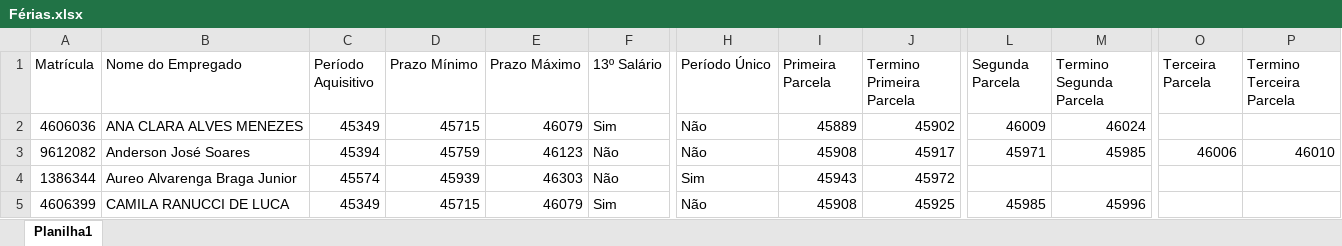
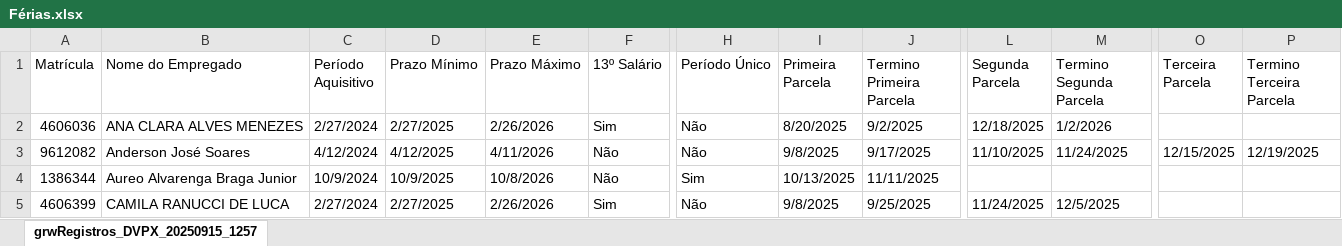
Before and after one commit to viniciussduarte/gantt_disp, an Excel workbook: Férias.xlsx, sheet grwRegistros_DVPX_20250915_1257, drawn as a sheet; only a part is shown, gaps mark what is left out; values as stored, in another font and other column widths than the file's, no cell formats; the diff covers the shown part only; the diff names each change by its address in the sheet, - before the commit and + after, or states it on an @@ line.

```diff
--- a/Férias.xlsx (sheet grwRegistros_DVPX_20250915_1257)
+++ b/Férias.xlsx (sheet grwRegistros_DVPX_20250915_1257)
-sheet tab: Planilha1
+sheet tab: grwRegistros_DVPX_20250915_1257
-C2 (Período Aquisitivo): 45349
+C2 (Período Aquisitivo): 2/27/2024
-D2 (Prazo Mínimo): 45715
+D2 (Prazo Mínimo): 2/27/2025
-E2 (Prazo Máximo): 46079
+E2 (Prazo Máximo): 2/26/2026
-I2 (Primeira Parcela): 45889
+I2 (Primeira Parcela): 8/20/2025
-J2 (Termino Primeira Parcela): 45902
+J2 (Termino Primeira Parcela): 9/2/2025
-L2 (Segunda Parcela): 46009
+L2 (Segunda Parcela): 12/18/2025
-M2 (Termino Segunda Parcela): 46024
+M2 (Termino Segunda Parcela): 1/2/2026
-C3 (Período Aquisitivo): 45394
+C3 (Período Aquisitivo): 4/12/2024
-D3 (Prazo Mínimo): 45759
+D3 (Prazo Mínimo): 4/12/2025
-E3 (Prazo Máximo): 46123
+E3 (Prazo Máximo): 4/11/2026
-I3 (Primeira Parcela): 45908
+I3 (Primeira Parcela): 9/8/2025
-J3 (Termino Primeira Parcela): 45917
+J3 (Termino Primeira Parcela): 9/17/2025
-L3 (Segunda Parcela): 45971
+L3 (Segunda Parcela): 11/10/2025
-M3 (Termino Segunda Parcela): 45985
+M3 (Termino Segunda Parcela): 11/24/2025
-O3 (Terceira Parcela): 46006
+O3 (Terceira Parcela): 12/15/2025
-P3 (Termino Terceira Parcela): 46010
+P3 (Termino Terceira Parcela): 12/19/2025
-C4 (Período Aquisitivo): 45574
+C4 (Período Aquisitivo): 10/9/2024
-D4 (Prazo Mínimo): 45939
+D4 (Prazo Mínimo): 10/9/2025
-E4 (Prazo Máximo): 46303
+E4 (Prazo Máximo): 10/8/2026
-I4 (Primeira Parcela): 45943
+I4 (Primeira Parcela): 10/13/2025
-J4 (Termino Primeira Parcela): 45972
+J4 (Termino Primeira Parcela): 11/11/2025
-C5 (Período Aquisitivo): 45349
+C5 (Período Aquisitivo): 2/27/2024
-D5 (Prazo Mínimo): 45715
+D5 (Prazo Mínimo): 2/27/2025
-E5 (Prazo Máximo): 46079
+E5 (Prazo Máximo): 2/26/2026
-I5 (Primeira Parcela): 45908
+I5 (Primeira Parcela): 9/8/2025
-J5 (Termino Primeira Parcela): 45925
+J5 (Termino Primeira Parcela): 9/25/2025
-L5 (Segunda Parcela): 45985
+L5 (Segunda Parcela): 11/24/2025
-M5 (Termino Segunda Parcela): 45996
+M5 (Termino Segunda Parcela): 12/5/2025
```
Also changed, not shown: 1 added row and 234 edited cells elsewhere in this sheet, cell formats, charts or pictures, Planejamento Estaleiro.xlsx, Planejamento Geral.xlsx.
